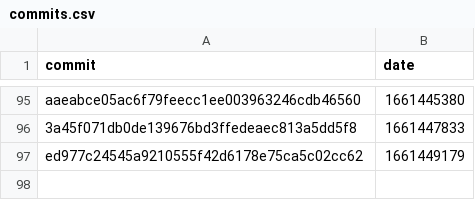
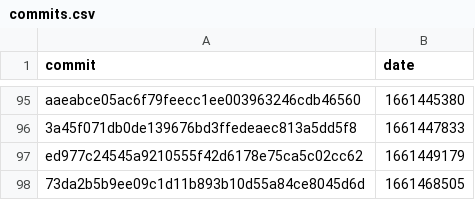
Before and after one commit to google-research/dex-lang, a CSV file: commits.csv, drawn as a sheet; only a part is shown, gaps mark what is left out.

```diff
--- a/commits.csv
+++ b/commits.csv
@@ -97 +97,2 @@ commit,date
 "ed977c24545a9210555f42d6178e75ca5c02cc62","1661449179"
+"73da2b5b9ee09c1d11b893b10d55a84ce8045d6d","1661468505"
```
Also changed, not shown: performance.csv.
